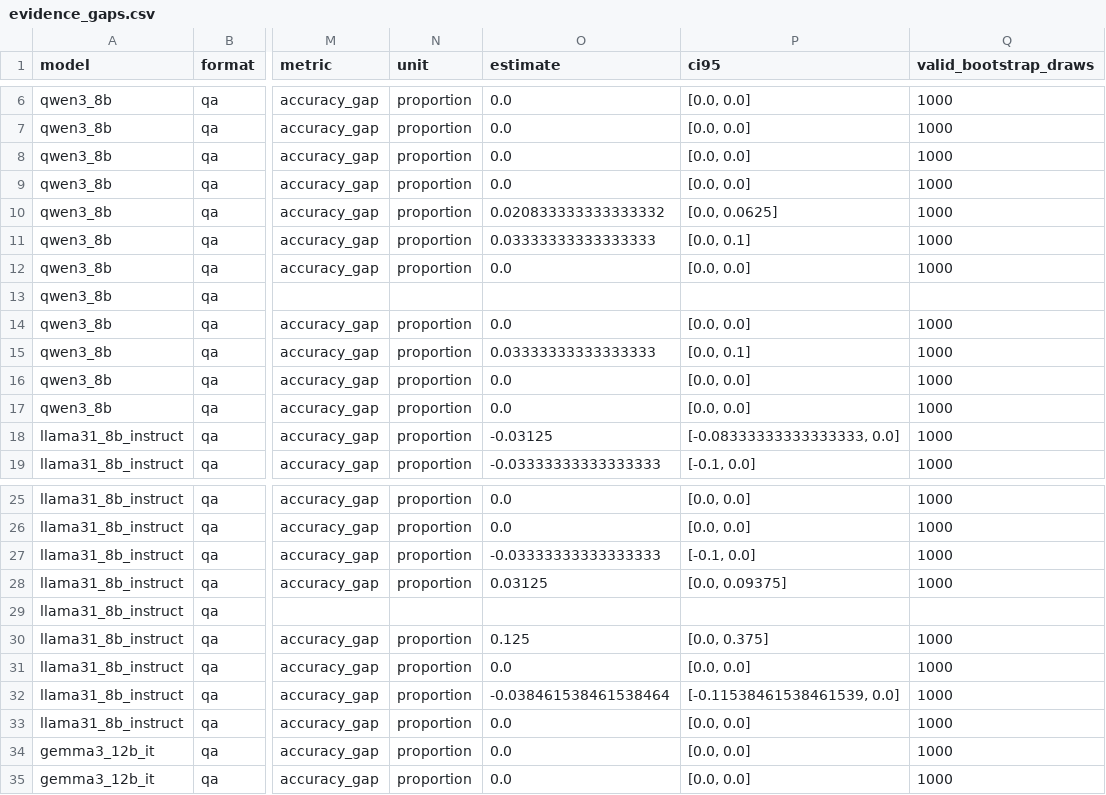
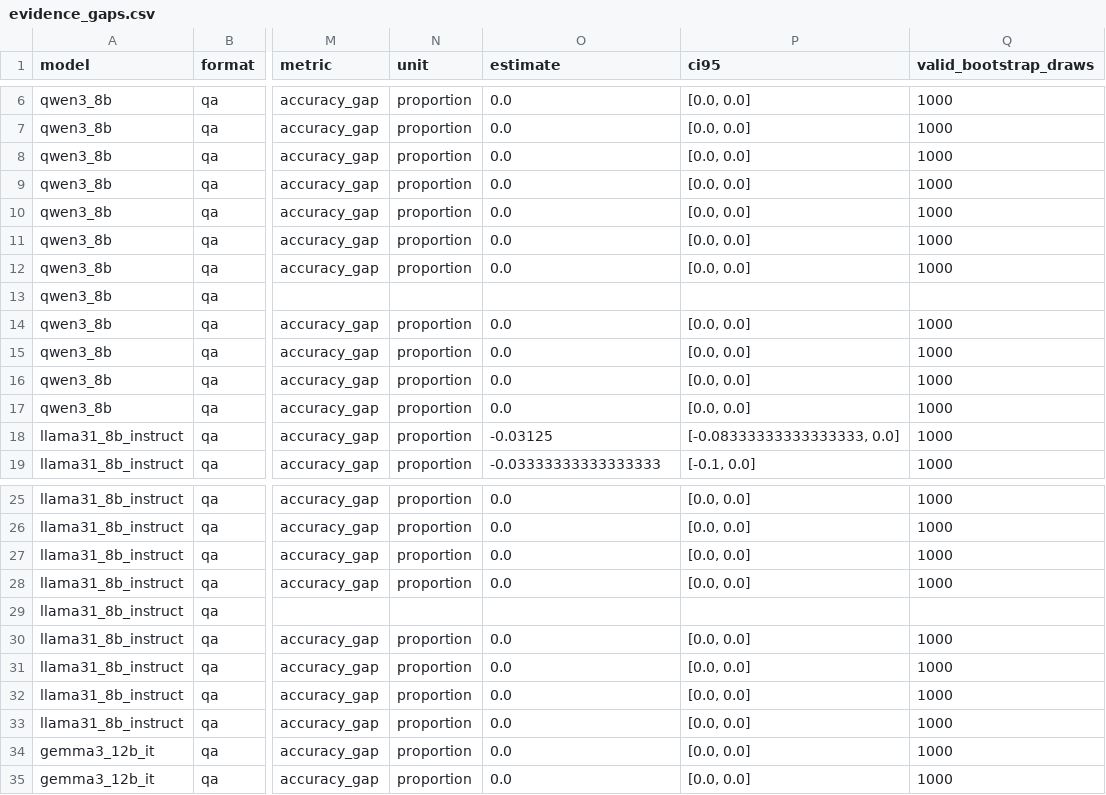
Before and after one commit to reirei-00/fair_forget, a CSV file: warbias-artifacts/evaluation/warbias_baseline/results/evidence_gaps.csv, drawn as a sheet; only a part is shown, gaps mark what is left out; the diff names each change by its address in the sheet, - before the commit and + after, or states it on an @@ line.

```diff
--- a/warbias-artifacts/evaluation/warbias_baseline/results/evidence_gaps.csv
+++ b/warbias-artifacts/evaluation/warbias_baseline/results/evidence_gaps.csv
-O10 (estimate): 0.020833333333333332
+O10 (estimate): 0.0
-P10 (ci95): [0.0, 0.0625]
+P10 (ci95): [0.0, 0.0]
-O11 (estimate): 0.03333333333333333
+O11 (estimate): 0.0
-P11 (ci95): [0.0, 0.1]
+P11 (ci95): [0.0, 0.0]
-O15 (estimate): 0.03333333333333333
+O15 (estimate): 0.0
-P15 (ci95): [0.0, 0.1]
+P15 (ci95): [0.0, 0.0]
-O27 (estimate): -0.03333333333333333
+O27 (estimate): 0.0
-P27 (ci95): [-0.1, 0.0]
+P27 (ci95): [0.0, 0.0]
-O28 (estimate): 0.03125
+O28 (estimate): 0.0
-P28 (ci95): [0.0, 0.09375]
+P28 (ci95): [0.0, 0.0]
-O30 (estimate): 0.125
+O30 (estimate): 0.0
-P30 (ci95): [0.0, 0.375]
+P30 (ci95): [0.0, 0.0]
-O32 (estimate): -0.038461538461538464
+O32 (estimate): 0.0
-P32 (ci95): [-0.11538461538461539, 0.0]
+P32 (ci95): [0.0, 0.0]
```
Also changed, not shown: warbias-artifacts/evaluation/warbias_baseline/results/language_contrasts.csv, warbias-artifacts/evaluation/warbias_baseline/results/scores.csv, 3 other files.
